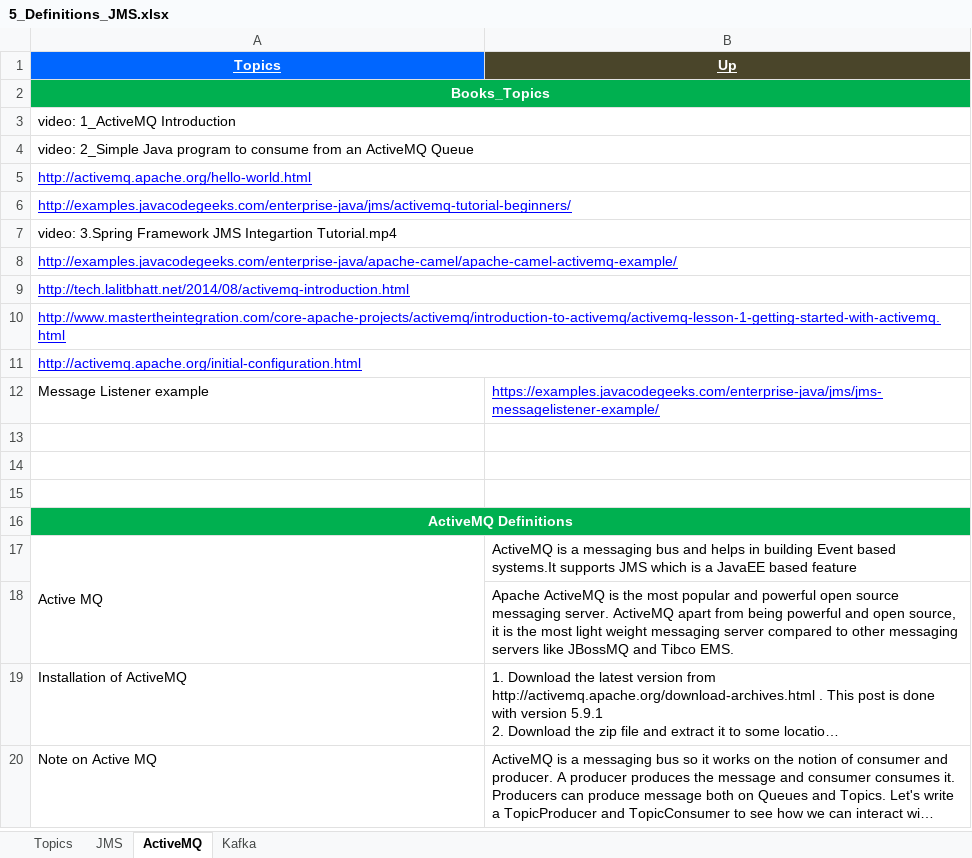
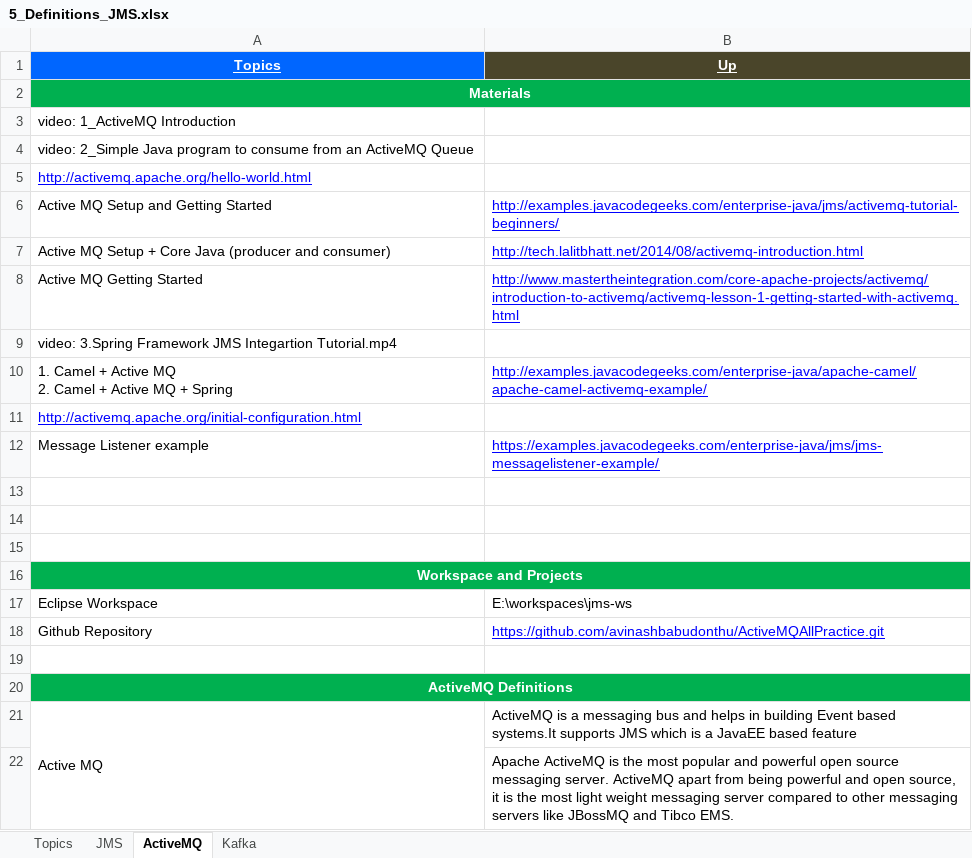
Before and after one commit to GDivya111/images, an Excel workbook: Definitions/5_Definitions_JMS.xlsx, sheet ActiveMQ, drawn as a sheet; only a part is shown; the shorter side is filled out with more unchanged rows; long unchanged cells end in …; values as stored, in another font and other column widths than the file's, no borders; removed rows and columns are numbered as before the commit, all else as after; ↵ is a line break in a cell; the diff names each change by its address in the sheet, - before the commit and + after, or states it on an @@ line.

```diff
--- a/Definitions/5_Definitions_JMS.xlsx (sheet ActiveMQ)
+++ b/Definitions/5_Definitions_JMS.xlsx (sheet ActiveMQ)
-A2 (Topics): Books_Topics
+A2 (Topics): Materials
-A3:B3 merged
-A4:B4 merged
-A5:B5 merged
-row 6: http://examples.javacodegeeks.com/enterprise-java/jms/activemq-tutorial-beginners/
+row 6: Active MQ Setup and Getting Started | http://examples.javacodegeeks.com/enterprise-java/jms/activemq-tutorial-beginners/
+row 7: Active MQ Setup + Core Java (producer and consumer) | http://tech.lalitbhatt.net/2014/08/activemq-introduction.html
+row 8: Active MQ Getting Started | http://www.mastertheintegration.com/core-apache-projects/activemq/introduction-to-activemq/activemq-lesson-1-getting-started-with-activemq.html
-A7:B7 merged
-row 8: http://examples.javacodegeeks.com/enterprise-java/apache-camel/apache-camel-activemq-example/
-row 9: http://tech.lalitbhatt.net/2014/08/activemq-introduction.html
-row 10: http://www.mastertheintegration.com/core-apache-projects/activemq/introduction-to-activemq/activemq-lesson-1-getting-started-with-activemq.html
+row 10: 1. Camel + Active MQ ↵ 2. Camel + Active MQ + Spring | http://examples.javacodegeeks.com/enterprise-java/apache-camel/apache-camel-activemq-example/
-A11:B11 merged
+row 15: (empty)
+row 16: Workspace and Projects
+row 17: Eclipse Workspace | E:\workspaces\jms-ws
+row 18: Github Repository | https://github.com/avinashbabudonthu/ActiveMQAllPractice.git
```
Also changed, not shown: sheet Kafka, sheet JMS, sheet Topics, Definitions/1_Grand_Definitions.xlsx, Definitions/b_Definitions_Tools.xlsx, 3 other files.
